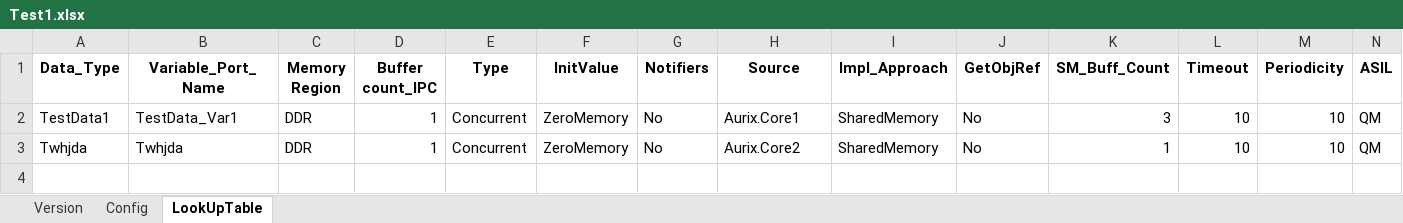
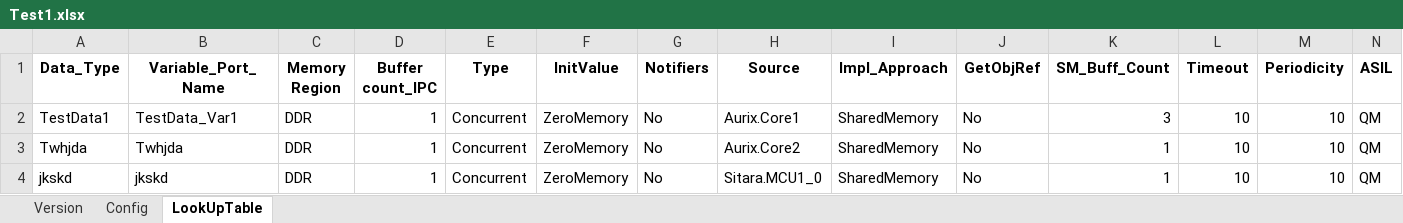
Before and after one commit to tamkeabhi143/SignalMgrGUI, an Excel workbook: TestConfigSaved/Test1.xlsx, sheet LookUpTable, drawn as a sheet; only a part is shown; values as stored, in another font and other column widths than the file's, no borders; rows hold the shown columns only; the diff names each change by its address in the sheet, - before the commit and + after, or states it on an @@ line.

```diff
--- a/TestConfigSaved/Test1.xlsx (sheet LookUpTable)
+++ b/TestConfigSaved/Test1.xlsx (sheet LookUpTable)
+row 4: jkskd | jkskd | DDR | 1 | Concurrent | ZeroMemory | No | Sitara.MCU1_0 | SharedMemory | No | 1 | 10 | 10 | QM
```
Also changed, not shown: sheet Version, 18 other files.
